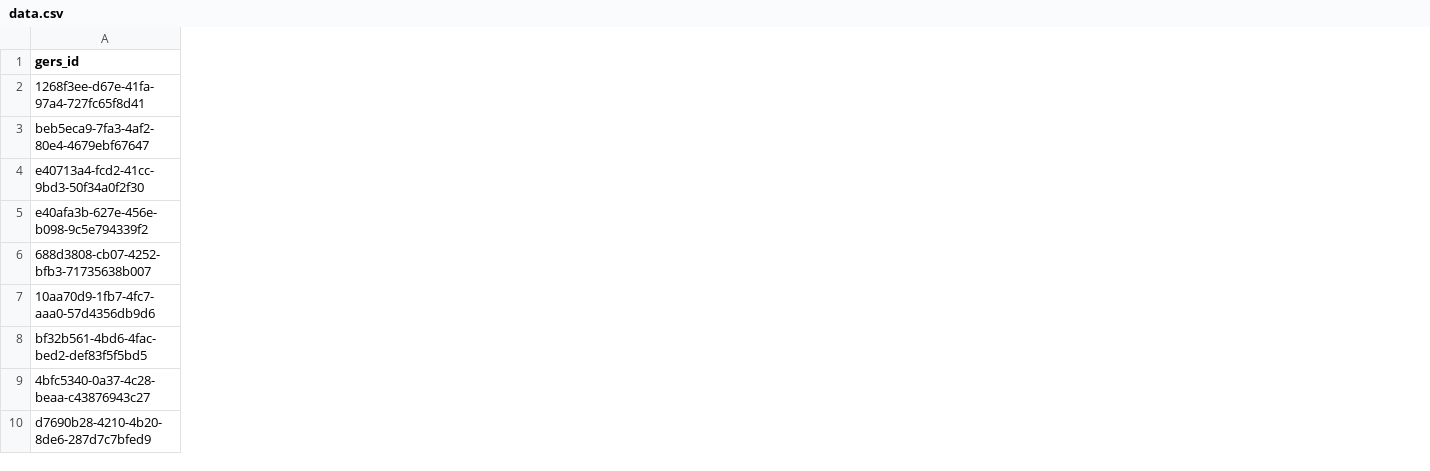
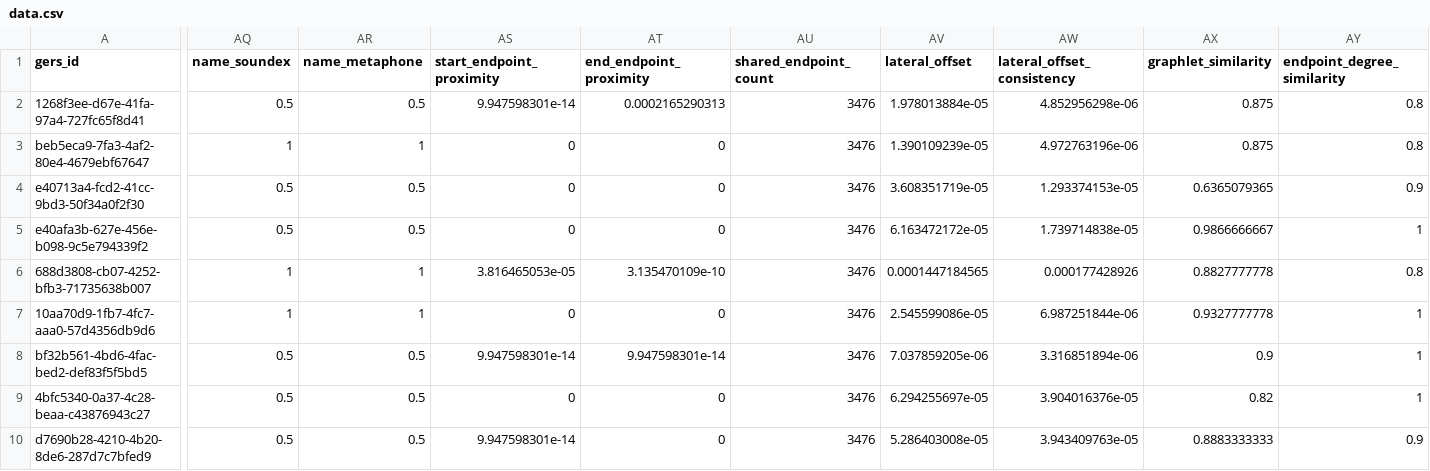
Before and after one commit to brad-richardson/crosswalk, a CSV file: labels/dataset=boston_bikes/data.csv, drawn as a sheet; only a part is shown, gaps mark what is left out; the diff names each change by its address in the sheet, - before the commit and + after, or states it on an @@ line.

Commit message:
Fix CRS mismatch between training and scoring
The ML model was trained on WGS84 (degree) features but the scoring
pipeline projected data to UTM (meters), causing feature value mismatch
and 0 matches. This fix ensures both training and scoring use WGS84.

Key changes:
- runner.py: Remove UTM projection, keep data in WGS84
- runner.py: Change target_id_column default from "local_id" to "id"
- ml.py: Cap infinity values in endpoint proximity features
- config.py: Remove graphlet features from FEATURE_COLUMNS (backfill only)
- compute.py: Remove graphlet features from compute_pair_features
- backfill_features.py: Add semantic, endpoint, lateral, graphlet features
- labels/*.csv: Update with corrected WGS84 features
- tests: Update regression test fixtures with WGS84-compatible values

```diff
--- a/labels/dataset=boston_bikes/data.csv
+++ b/labels/dataset=boston_bikes/data.csv
+column AQ (name_soundex), rows 2-10: 0.5 | 1 | 0.5 | 0.5 | 1 | 1 | 0.5 | 0.5 | 0.5
+column AR (name_metaphone), rows 2-10: 0.5 | 1 | 0.5 | 0.5 | 1 | 1 | 0.5 | 0.5 | 0.5
+column AS (start_endpoint_proximity), rows 2-10: 9.947598301e-14 | 0 | 0 | 0 | 3.816465053e-05 | 0 | 9.947598301e-14 | 0 | 9.947598301e-14
+column AT (end_endpoint_proximity), rows 2-10: 0.0002165290313 | 0 | 0 | 0 | 3.135470109e-10 | 0 | 9.947598301e-14 | 0 | 0
+column AU (shared_endpoint_count), rows 2-10: all 3476
+column AV (lateral_offset), rows 2-10: 1.978013884e-05 | 1.390109239e-05 | 3.608351719e-05 | 6.163472172e-05 | 0.0001447184565 | 2.545599086e-05 | 7.037859205e-06 | 6.294255697e-05 | 5.286403008e-05
+column AW (lateral_offset_consistency), rows 2-10: 4.852956298e-06 | 4.972763196e-06 | 1.293374153e-05 | 1.739714838e-05 | 0.000177428926 | 6.987251844e-06 | 3.316851894e-06 | 3.904016376e-05 | 3.943409763e-05
+column AX (graphlet_similarity), rows 2-10: 0.875 | 0.875 | 0.6365079365 | 0.9866666667 | 0.8827777778 | 0.9327777778 | 0.9 | 0.82 | 0.8883333333
+column AY (endpoint_degree_similarity), rows 2-10: 0.8 | 0.8 | 0.9 | 1 | 0.8 | 1 | 1 | 1 | 0.9
```
Also changed, not shown: 9 other files.
